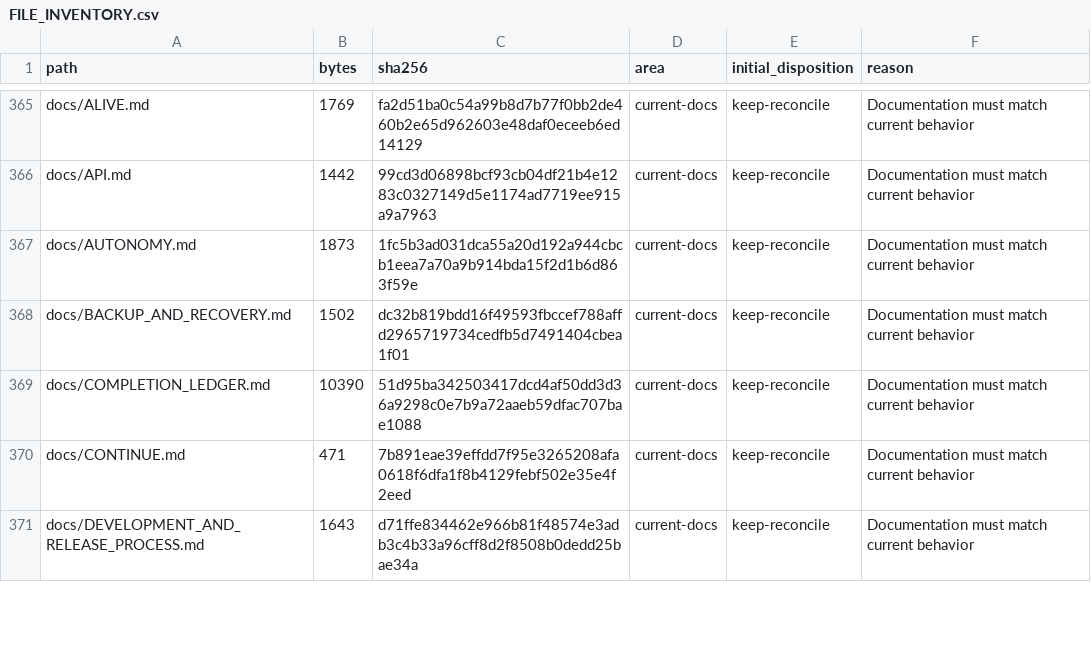
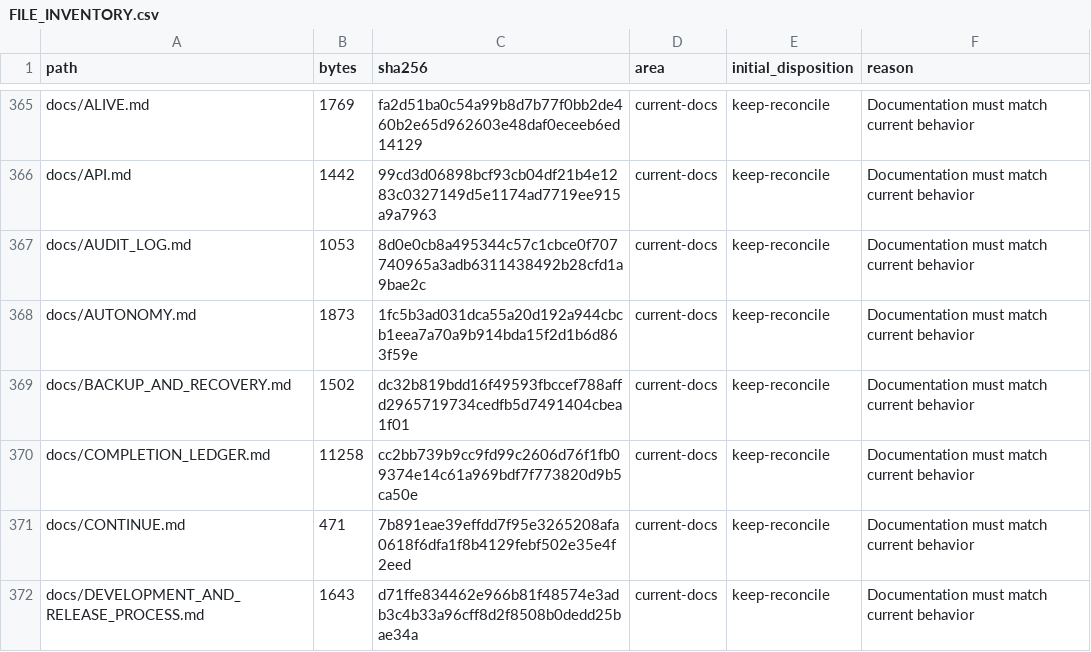
Before and after one commit to LoSkroefie/seven-ai, a CSV file: docs/FILE_INVENTORY.csv, drawn as a sheet; only a part is shown, gaps mark what is left out; the diff covers the shown part only.

```diff
--- a/docs/FILE_INVENTORY.csv
+++ b/docs/FILE_INVENTORY.csv
@@ -366,5 +366,6 @@ docs/ALIVE.md,1769,fa2d51ba0c54a99b8d7b77f0bb2de460b2e65d962603e48daf0eceeb6ed14
 docs/API.md,1442,99cd3d06898bcf93cb04df21b4e1283c0327149d5e1174ad7719ee915a9a7963,current-docs,keep-reconcile,Documentation must match current behavior
+docs/AUDIT_LOG.md,1053,8d0e0cb8a495344c57c1cbce0f707740965a3adb6311438492b28cfd1a9bae2c,current-docs,keep-reconcile,Documentation must match current behavior
 docs/AUTONOMY.md,1873,1fc5b3ad031dca55a20d192a944cbcb1eea7a70a9b914bda15f2d1b6d863f59e,current-docs,keep-reconcile,Documentation must match current behavior
 docs/BACKUP_AND_RECOVERY.md,1502,dc32b819bdd16f49593fbccef788affd2965719734cedfb5d7491404cbea1f01,current-docs,keep-reconcile,Documentation must match current behavior
-docs/COMPLETION_LEDGER.md,10390,51d95ba342503417dcd4af50dd3d36a9298c0e7b9a72aaeb59dfac707bae1088,current-docs,keep-reconcile,Documentation must match current behavior
+docs/COMPLETION_LEDGER.md,11258,cc2bb739b9cc9fd99c2606d76f1fb09374e14c61a969bdf7f773820d9b5ca50e,current-docs,keep-reconcile,Documentation must match current behavior
 docs/CONTINUE.md,471,7b891eae39effdd7f95e3265208afa0618f6dfa1f8b4129febf502e35e4f2eed,current-docs,keep-reconcile,Documentation must match current behavior
```
Also changed, not shown: 1 added row and 8 edited cells elsewhere in this file, 7 other files.
